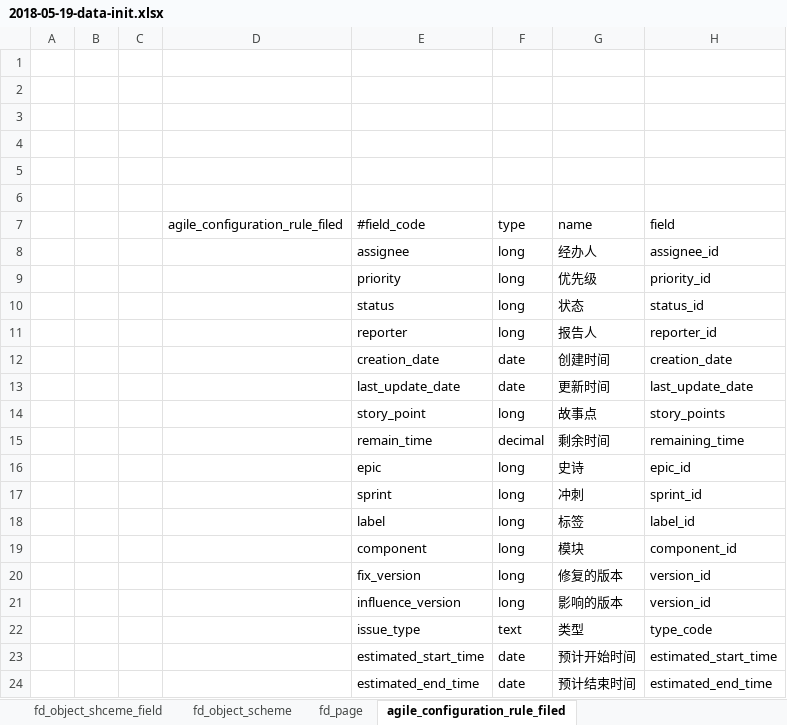
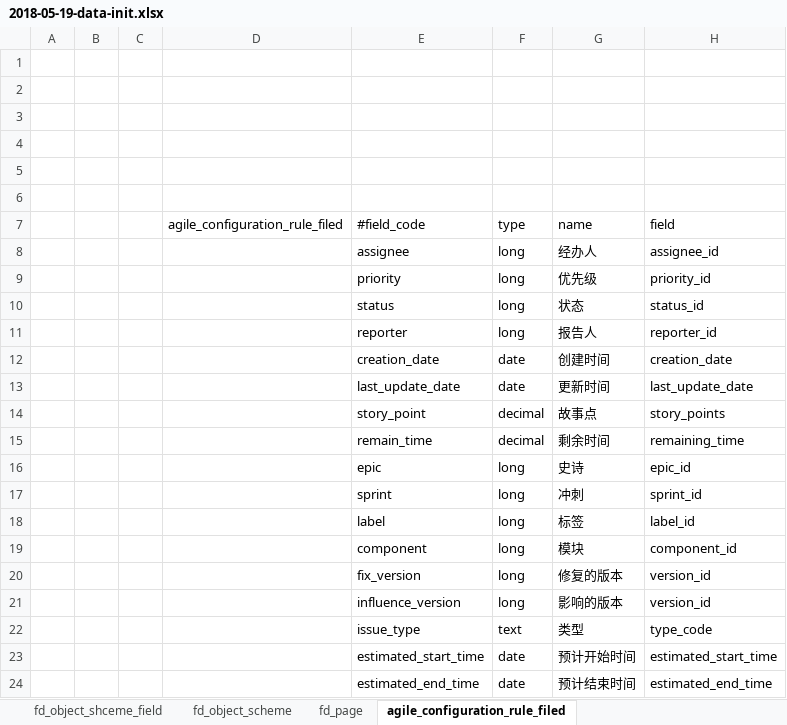
Before and after one commit to open-hand/agile-service, an Excel workbook: src/main/resources/script/db/init-data/agile_service/agile_service/2018-05-19-data-init.xlsx, sheet agile_configuration_rule_filed, drawn as a sheet; values as stored, in another font and other column widths than the file's, no borders; the diff names each change by its address in the sheet, - before the commit and + after, or states it on an @@ line.

```diff
--- a/src/main/resources/script/db/init-data/agile_service/agile_service/2018-05-19-data-init.xlsx (sheet agile_configuration_rule_filed)
+++ b/src/main/resources/script/db/init-data/agile_service/agile_service/2018-05-19-data-init.xlsx (sheet agile_configuration_rule_filed)
-F14 (type): long
+F14 (type): decimal
```
Also changed, not shown: 2 other files.
